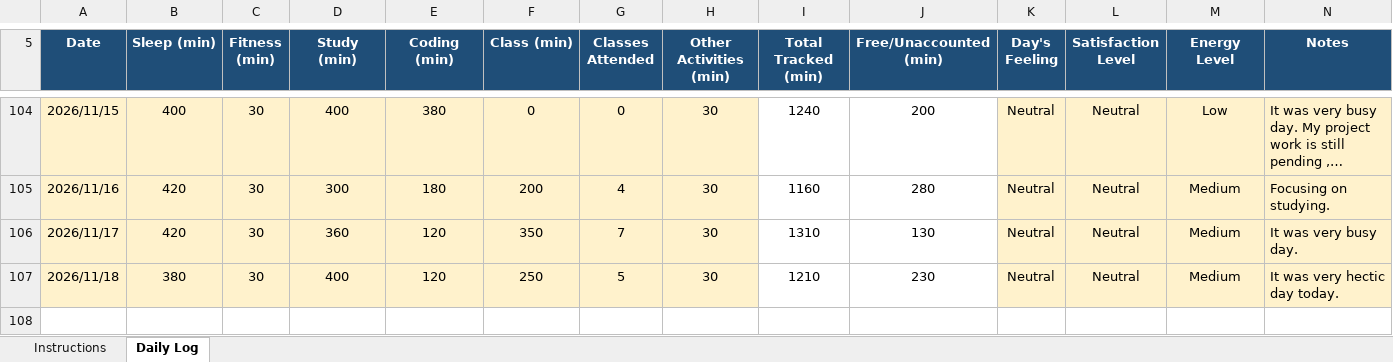
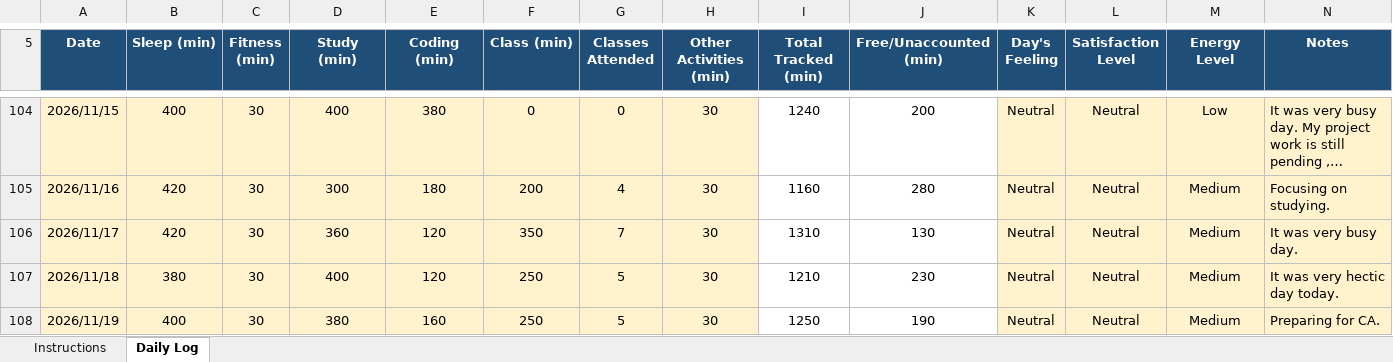
Before and after one commit to litikathakur927-cloud/CAP776, an Excel workbook: 12623065.xlsx, sheet Daily Log, drawn as a sheet; only a part is shown, gaps mark what is left out; long unchanged cells end in …; values as stored, in another font and other column widths than the file's, no borders; conditional formats not drawn; the diff names each change by its address in the sheet, - before the commit and + after, or states it on an @@ line.

Commit message:
Daily Routine

```diff
--- a/12623065.xlsx (sheet Daily Log)
+++ b/12623065.xlsx (sheet Daily Log)
+row 108: 2026/11/19 | 400 | 30 | 380 | 160 | 250 | 5 | 30 | 1250 | 190 | Neutral | Neutral | Medium | Preparing for CA.
```
